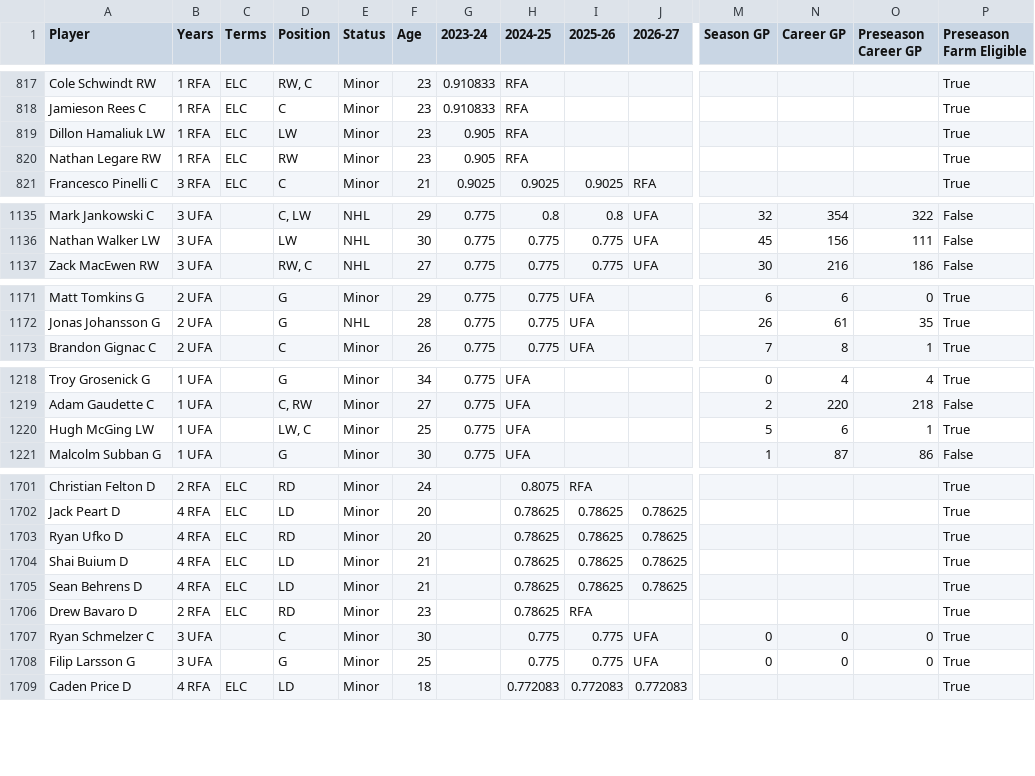
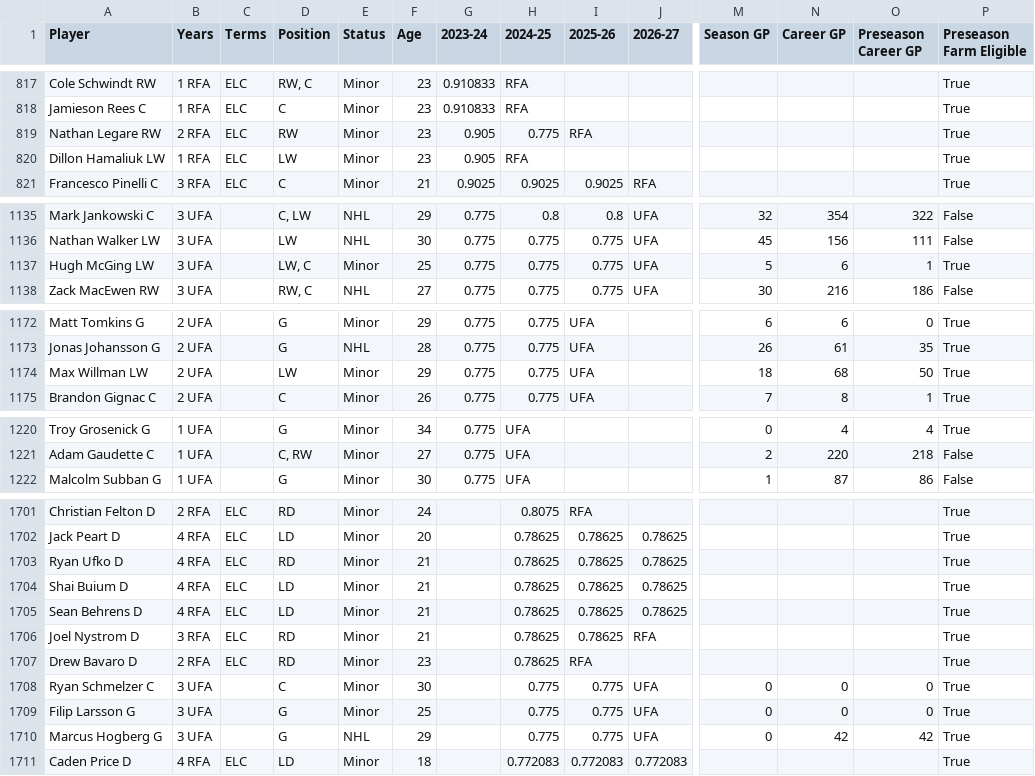
Before and after one commit to kww271/qBneK36JpdQetizHcQM7DMrCSz, a CSV file: caphits.csv, drawn as a sheet; only a part is shown, gaps mark what is left out; removed rows and columns are numbered as before the commit, all else as after; rows hold the shown columns only; the diff covers the shown part only; the diff names each change by its address in the sheet, - before the commit and + after, or states it on an @@ line.

Commit message:
Updated May 09, 2024 at 21:06

```diff
--- a/caphits.csv
+++ b/caphits.csv
+row 819: Nathan Legare RW | 2 RFA | ELC | RW | Minor | 23 | 0.905 | 0.775 | RFA |  |  |  |  | True
-row 820: Nathan Legare RW | 1 RFA | ELC | RW | Minor | 23 | 0.905 | RFA |  |  |  |  |  | True
+row 1137: Hugh McGing LW | 3 UFA |  | LW, C | Minor | 25 | 0.775 | 0.775 | 0.775 | UFA | 5 | 6 | 1 | True
+row 1174: Max Willman LW | 2 UFA |  | LW | Minor | 29 | 0.775 | 0.775 | UFA |  | 18 | 68 | 50 | True
-row 1220: Hugh McGing LW | 1 UFA |  | LW, C | Minor | 25 | 0.775 | UFA |  |  | 5 | 6 | 1 | True
-F1703 (Age): 20
+F1703 (Age): 21
+row 1706: Joel Nystrom D | 3 RFA | ELC | RD | Minor | 21 |  | 0.78625 | 0.78625 | RFA |  |  |  | True
+row 1710: Marcus Hogberg G | 3 UFA |  | G | NHL | 29 |  | 0.775 | 0.775 | UFA | 0 | 42 | 42 | True
```
Also changed, not shown: 1 removed row and 30 edited cells elsewhere in this file.
